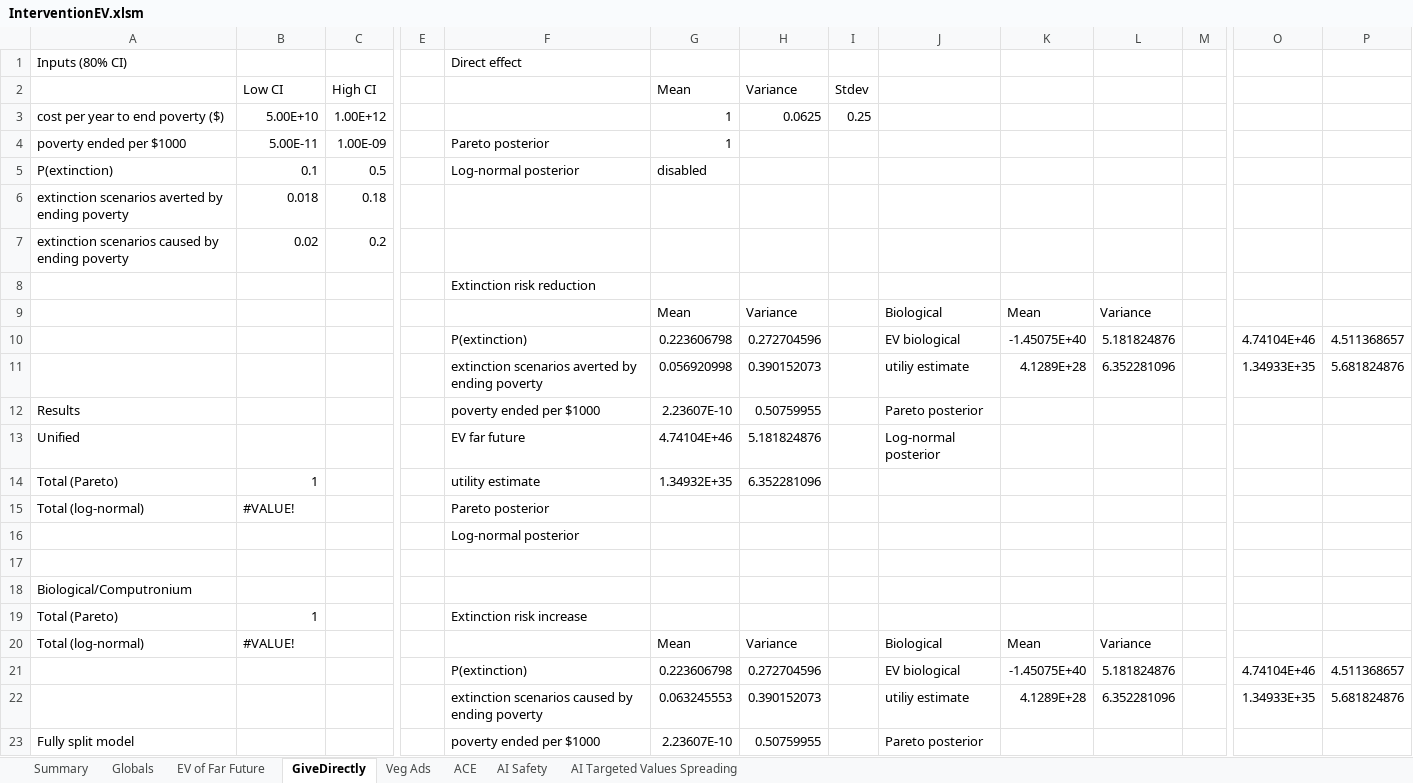
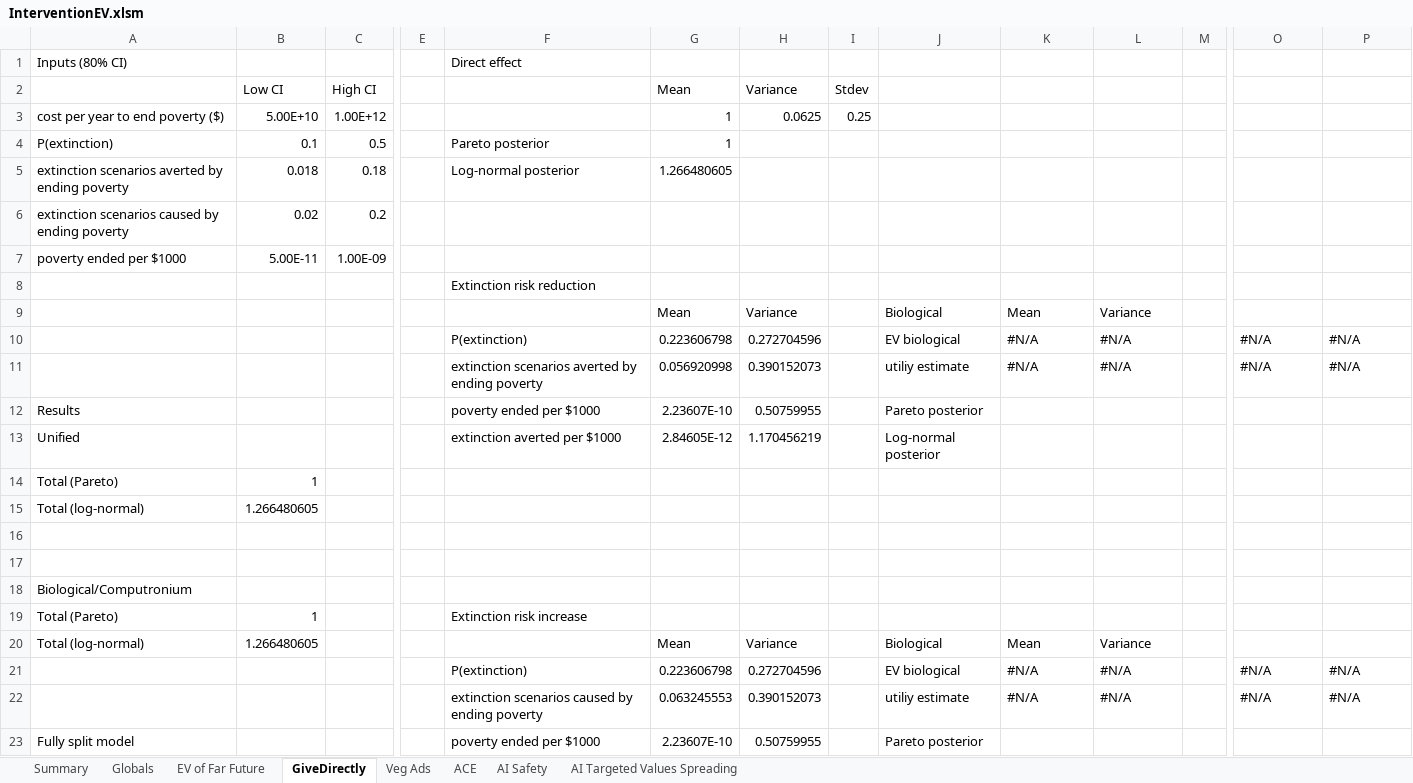
Before and after one commit to michaeldickens/Intervention-Quantitative-Model, an Excel workbook: InterventionEV.xlsm, sheet GiveDirectly, drawn as a sheet; only a part is shown, gaps mark what is left out; values as stored, in another font and other column widths than the file's, no cell formats; removed rows and columns are numbered as before the commit, all else as after; rows hold the shown columns only; the diff covers the shown part only; the diff names each change by its address in the sheet, - before the commit and + after, or states it on an @@ line.

```diff
--- a/InterventionEV.xlsm (sheet GiveDirectly)
+++ b/InterventionEV.xlsm (sheet GiveDirectly)
-row 4: poverty ended per $1000 | 5.00E-11 | 1.00E-09 |  | Pareto posterior | 1
-F4: Log-normal posterior
+F4: Pareto posterior
-G4 (Mean): disabled
+G4 (Mean): 1
-F5: (empty)
+F5: Log-normal posterior
-G5 (Mean): (empty)
+G5 (Mean): 1.266480605
+row 7: poverty ended per $1000 | 5.00E-11 | 1.00E-09
-K10: -1.45075E+40
+K10: #N/A
-L10: 5.181824876
+L10: #N/A
-O10: 4.74104E+46
+O10: #N/A
-P10: 4.511368657
+P10: #N/A
-K11: 4.1289E+28
+K11: #N/A
-L11: 6.352281096
+L11: #N/A
-O11: 1.34933E+35
+O11: #N/A
-P11: 5.681824876
+P11: #N/A
-F13: EV far future
+F13: extinction averted per $1000
-G13 (Mean): 4.74104E+46
+G13 (Mean): 2.84605E-12
-H13 (Variance): 5.181824876
+H13 (Variance): 1.170456219
-F14: utility estimate
+F14: (empty)
-G14 (Mean): 1.34932E+35
+G14 (Mean): (empty)
-H14 (Variance): 6.352281096
+H14 (Variance): (empty)
-B15 (Low CI): #VALUE!
+B15 (Low CI): 1.266480605
-F15: Pareto posterior
+F15: (empty)
-F16: Log-normal posterior
+F16: (empty)
-B20 (Low CI): #VALUE!
+B20 (Low CI): 1.266480605
-K21: -1.45075E+40
+K21: #N/A
-L21: 5.181824876
+L21: #N/A
-O21: 4.74104E+46
+O21: #N/A
-P21: 4.511368657
+P21: #N/A
-K22: 4.1289E+28
+K22: #N/A
-L22: 6.352281096
+L22: #N/A
-O22: 1.34933E+35
+O22: #N/A
-P22: 5.681824876
+P22: #N/A
```
Also changed, not shown: 1 added row, 1 removed row and 2 edited cells elsewhere in this sheet, sheet Veg Ads, sheet AI Safety, sheet EV of Far Future, sheet Summary, sheet Globals, cell formats, formulas that keep their value, 1 other file.
